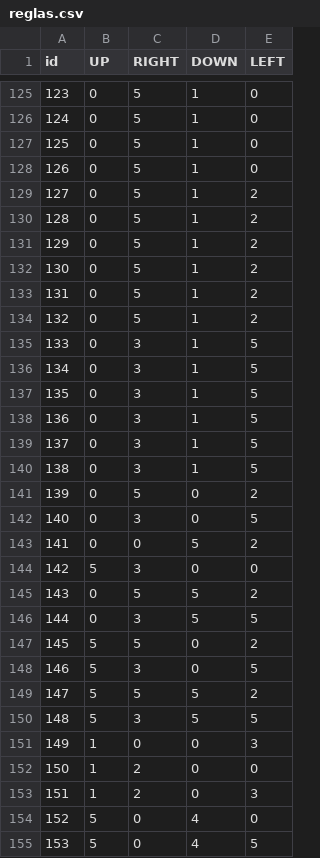
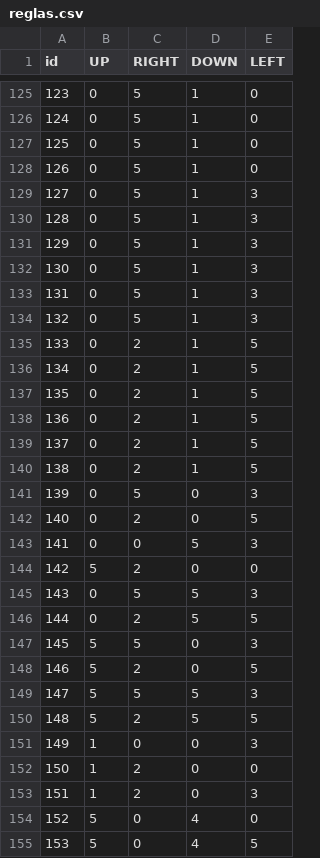
Before and after one commit to andresrubio-farz/wfc_andres, a CSV file: reglas.csv, drawn as a sheet; only a part is shown, gaps mark what is left out; the diff covers the shown part only.

```diff
--- a/reglas.csv
+++ b/reglas.csv
@@ -128,24 +128,24 @@ id,UP,RIGHT,DOWN,LEFT
 126,0,5,1,0
-127,0,5,1,2
-128,0,5,1,2
-129,0,5,1,2
-130,0,5,1,2
-131,0,5,1,2
-132,0,5,1,2
-133,0,3,1,5
-134,0,3,1,5
-135,0,3,1,5
-136,0,3,1,5
-137,0,3,1,5
-138,0,3,1,5
-139,0,5,0,2
-140,0,3,0,5
-141,0,0,5,2
-142,5,3,0,0
-143,0,5,5,2
-144,0,3,5,5
-145,5,5,0,2
-146,5,3,0,5
-147,5,5,5,2
-148,5,3,5,5
+127,0,5,1,3
+128,0,5,1,3
+129,0,5,1,3
+130,0,5,1,3
+131,0,5,1,3
+132,0,5,1,3
+133,0,2,1,5
+134,0,2,1,5
+135,0,2,1,5
+136,0,2,1,5
+137,0,2,1,5
+138,0,2,1,5
+139,0,5,0,3
+140,0,2,0,5
+141,0,0,5,3
+142,5,2,0,0
+143,0,5,5,3
+144,0,2,5,5
+145,5,5,0,3
+146,5,2,0,5
+147,5,5,5,3
+148,5,2,5,5
 149,1,0,0,3
```
Also changed, not shown: 21 added rows and 1 edited cell elsewhere in this file, 22 other files.
